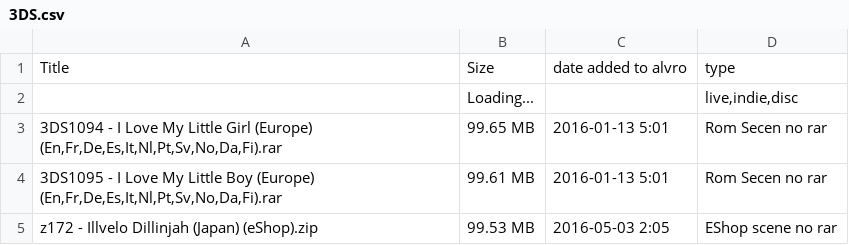
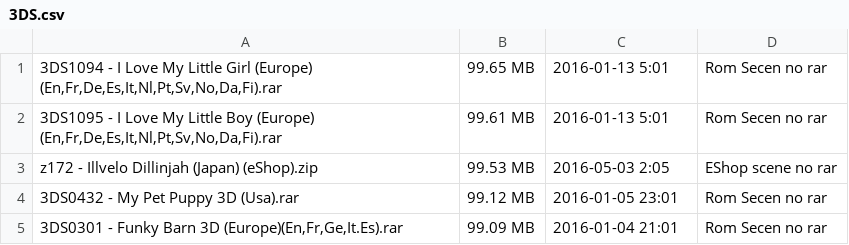
Before and after one commit to rxleska/ACSFinalProject, a CSV file: gameData/3DS.csv, drawn as a sheet; only a part is shown; the shorter side is filled out with more unchanged rows.

```diff
--- a/gameData/3DS.csv
+++ b/gameData/3DS.csv
@@ -1,3 +1 @@
-Title,Size,date added to alvro,type
-,Loading...,,"live,indie,disc"
 "3DS1094 - I Love My Little Girl (Europe) (En,Fr,De,Es,It,Nl,Pt,Sv,No,Da,Fi).rar",99.65 MB,2016-01-13 5:01,Rom Secen no rar
```
Also changed, not shown: gameData/DSi.csv, gameData/GameCube.csv, 19 other files.
